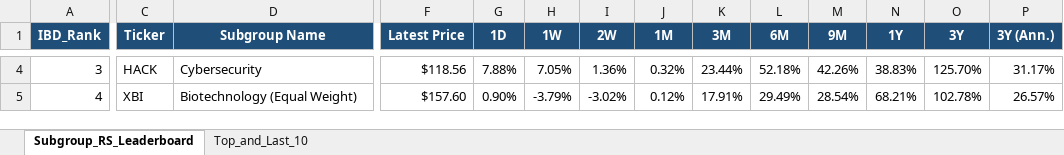
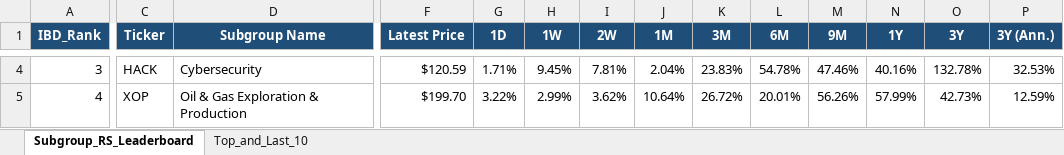
Before and after one commit to Jamesssurfer/SubGroup-Tracker, an Excel workbook: Subgroup_RS_Leaderboard.xlsx, sheet Subgroup_RS_Leaderboard, drawn as a sheet; only a part is shown, gaps mark what is left out; values as stored, in another font and other column widths than the file's, no borders; the diff covers the shown part only; the diff names each change by its address in the sheet, - before the commit and + after, or states it on an @@ line.

Commit message:
Auto-update: US Industry Subgroups RS Dashboard (2026-09-15)

```diff
--- a/Subgroup_RS_Leaderboard.xlsx (sheet Subgroup_RS_Leaderboard)
+++ b/Subgroup_RS_Leaderboard.xlsx (sheet Subgroup_RS_Leaderboard)
-F4 (Latest Price): $118.56
+F4 (Latest Price): $120.59
-G4 (1D): 7.88%
+G4 (1D): 1.71%
-H4 (1W): 7.05%
+H4 (1W): 9.45%
-I4 (2W): 1.36%
+I4 (2W): 7.81%
-J4 (1M): 0.32%
+J4 (1M): 2.04%
-K4 (3M): 23.44%
+K4 (3M): 23.83%
-L4 (6M): 52.18%
+L4 (6M): 54.78%
-M4 (9M): 42.26%
+M4 (9M): 47.46%
-N4 (1Y): 38.83%
+N4 (1Y): 40.16%
-O4 (3Y): 125.70%
+O4 (3Y): 132.78%
-P4 (3Y (Ann.)): 31.17%
+P4 (3Y (Ann.)): 32.53%
-C5 (Ticker): XBI
+C5 (Ticker): XOP
-D5 (Subgroup Name): Biotechnology (Equal Weight)
+D5 (Subgroup Name): Oil & Gas Exploration & Production
-F5 (Latest Price): $157.60
+F5 (Latest Price): $199.70
-G5 (1D): 0.90%
+G5 (1D): 3.22%
-H5 (1W): -3.79%
+H5 (1W): 2.99%
-I5 (2W): -3.02%
+I5 (2W): 3.62%
-J5 (1M): 0.12%
+J5 (1M): 10.64%
-K5 (3M): 17.91%
+K5 (3M): 26.72%
-L5 (6M): 29.49%
+L5 (6M): 20.01%
-M5 (9M): 28.54%
+M5 (9M): 56.26%
-N5 (1Y): 68.21%
+N5 (1Y): 57.99%
-O5 (3Y): 102.78%
+O5 (3Y): 42.73%
-P5 (3Y (Ann.)): 26.57%
+P5 (3Y (Ann.)): 12.59%
```
Also changed, not shown: 773 edited cells elsewhere in this sheet, sheet Top_and_Last_10.
